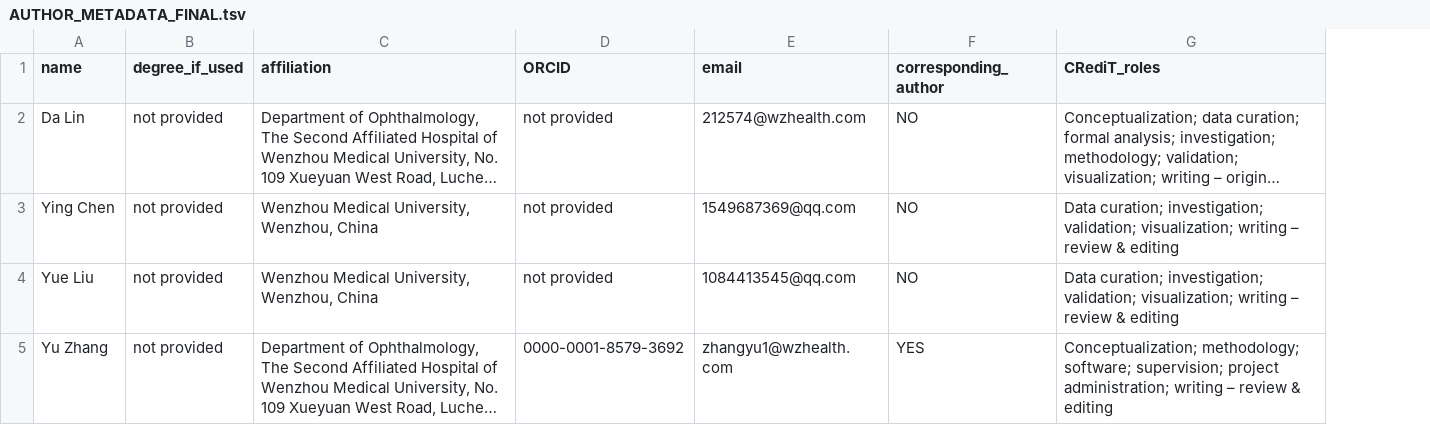
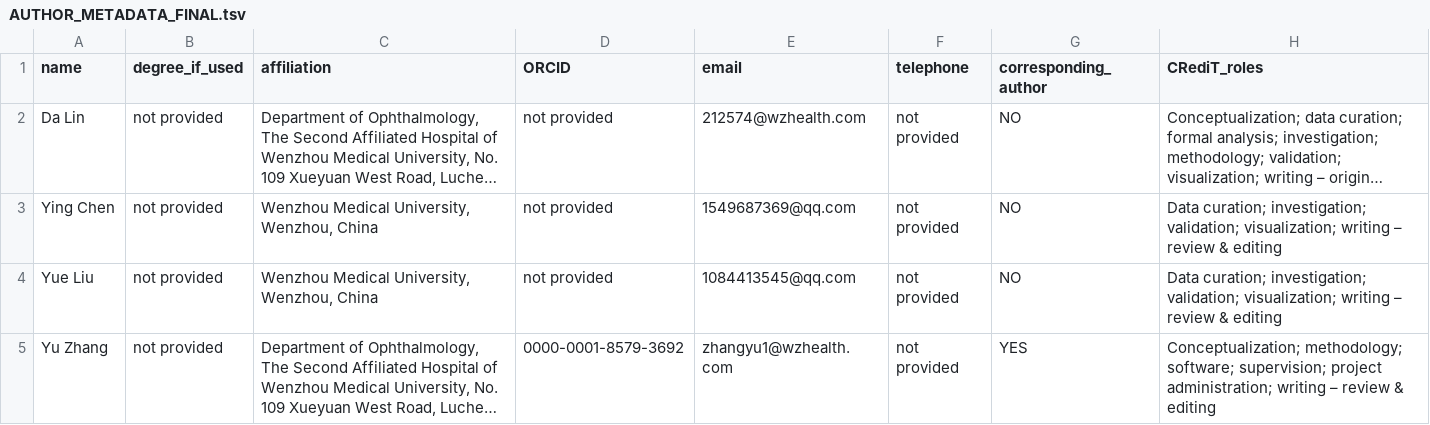
Before and after one commit to seefreewind/corneal-hyperosmotic-ribosome-proteome, a TSV file: docs/AUTHOR_METADATA_FINAL.tsv, drawn as a sheet; long unchanged cells end in …; the diff names each change by its address in the sheet, - before the commit and + after, or states it on an @@ line.

Commit message:
Record unavailable telephone field explicitly

```diff
--- a/docs/AUTHOR_METADATA_FINAL.tsv
+++ b/docs/AUTHOR_METADATA_FINAL.tsv
+column F (telephone), rows 2-5: all not provided
```
